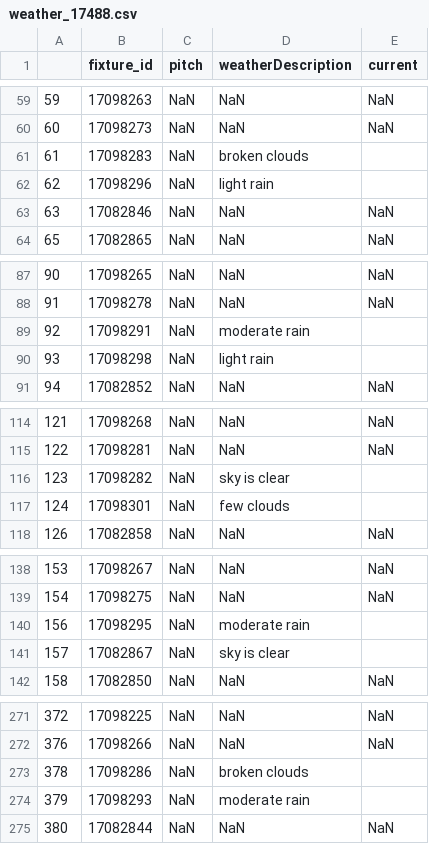
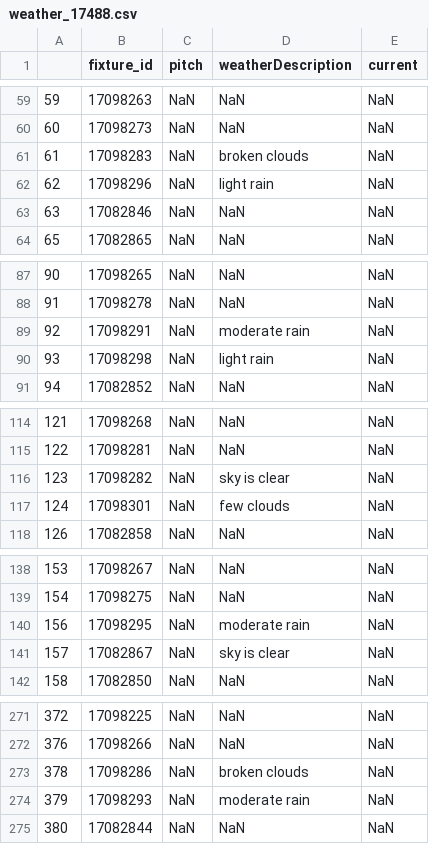
Before and after one commit to AneliaAB/Visualisering, a CSV file: data/weather/weather_17488.csv, drawn as a sheet; only a part is shown, gaps mark what is left out; the diff covers the shown part only.

```diff
--- a/data/weather/weather_17488.csv
+++ b/data/weather/weather_17488.csv
@@ -60,4 +60,4 @@
 60,17098273,NaN,NaN,NaN
-61,17098283,NaN,broken clouds,
-62,17098296,NaN,light rain,
+61,17098283,NaN,broken clouds,NaN
+62,17098296,NaN,light rain,NaN
 63,17082846,NaN,NaN,NaN
@@ -88,4 +88,4 @@
 91,17098278,NaN,NaN,NaN
-92,17098291,NaN,moderate rain,
-93,17098298,NaN,light rain,
+92,17098291,NaN,moderate rain,NaN
+93,17098298,NaN,light rain,NaN
 94,17082852,NaN,NaN,NaN
@@ -115,4 +115,4 @@
 122,17098281,NaN,NaN,NaN
-123,17098282,NaN,sky is clear,
-124,17098301,NaN,few clouds,
+123,17098282,NaN,sky is clear,NaN
+124,17098301,NaN,few clouds,NaN
 126,17082858,NaN,NaN,NaN
@@ -139,4 +139,4 @@
 154,17098275,NaN,NaN,NaN
-156,17098295,NaN,moderate rain,
-157,17082867,NaN,sky is clear,
+156,17098295,NaN,moderate rain,NaN
+157,17082867,NaN,sky is clear,NaN
 158,17082850,NaN,NaN,NaN
@@ -272,4 +272,4 @@
 376,17098266,NaN,NaN,NaN
-378,17098286,NaN,broken clouds,
-379,17098293,NaN,moderate rain,
+378,17098286,NaN,broken clouds,NaN
+379,17098293,NaN,moderate rain,NaN
 380,17082844,NaN,NaN,NaN
```
Also changed, not shown: 7 edited cells elsewhere in this file, data/weather/weather_18378.csv, data/weather/weather_18444.csv, 14 other files.
